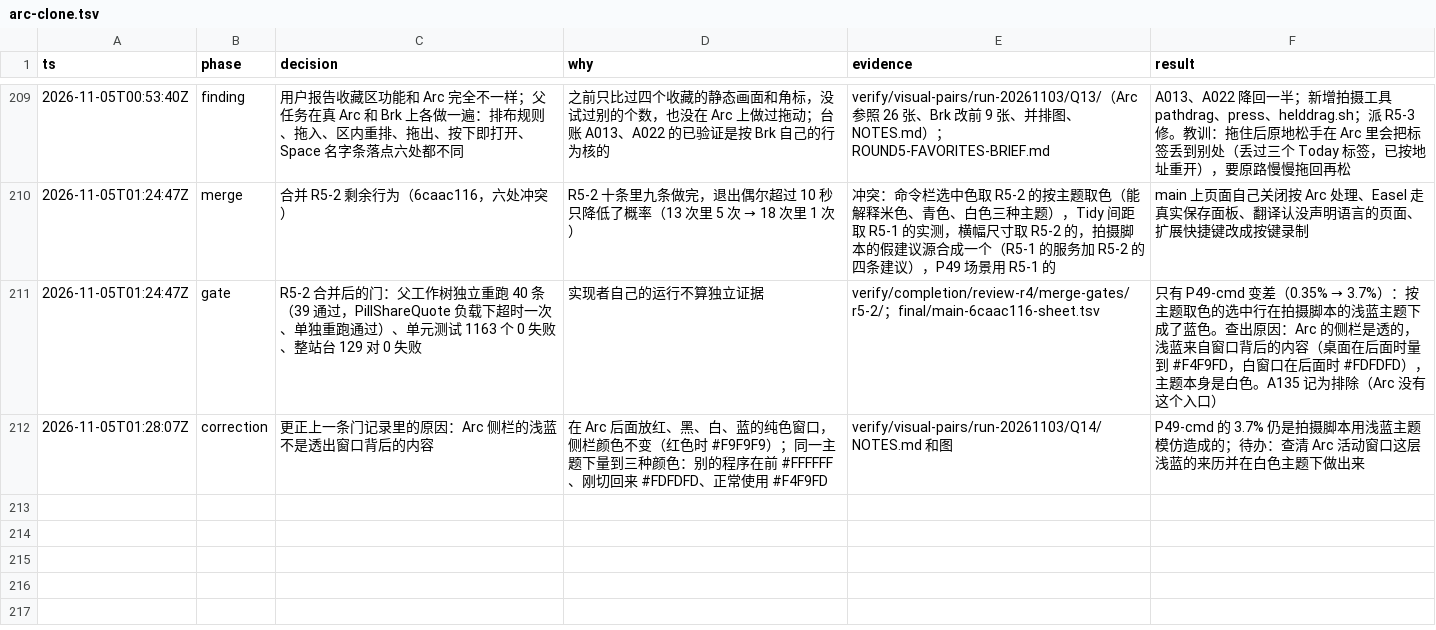
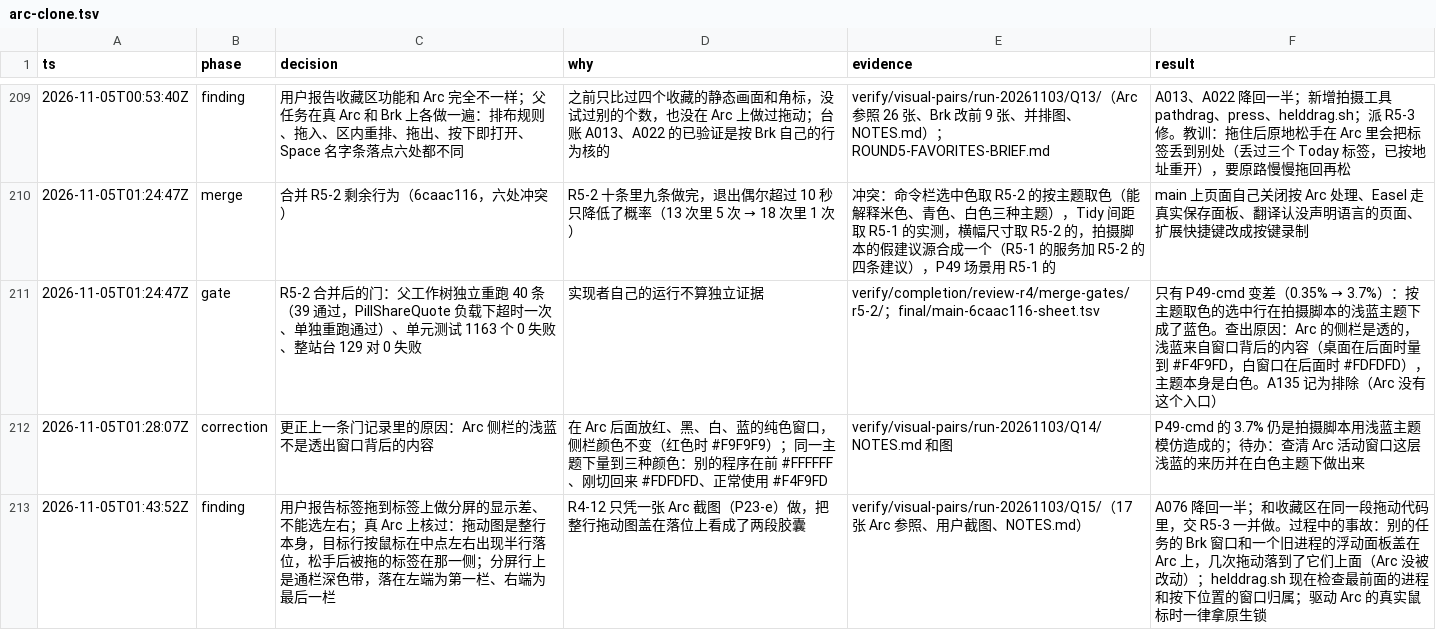
Before and after one commit to cyang2020/brk, a TSV file: .audit/arc-clone.tsv, drawn as a sheet; only a part is shown, gaps mark what is left out.

Commit message:
Tab-on-tab split drag compared on real Arc (Q15): the row is the drag image, a half-row slot under the pointer picks the side, band over a split row; references, notes, topwin check in helddrag.sh; A076 back to partial

```diff
--- a/.audit/arc-clone.tsv
+++ b/.audit/arc-clone.tsv
@@ -212 +212,2 @@ ts	phase	decision	why	evidence	result
 2026-11-05T01:28:07Z	correction	更正上一条门记录里的原因：Arc 侧栏的浅蓝不是透出窗口背后的内容	在 Arc 后面放红、黑、白、蓝的纯色窗口，侧栏颜色不变（红色时 #F9F9F9）；同一主题下量到三种颜色：别的程序在前 #FFFFFF、刚切回来 #FDFDFD、正常使用 #F4F9FD	verify/visual-pairs/run-20261103/Q14/NOTES.md 和图	P49-cmd 的 3.7% 仍是拍摄脚本用浅蓝主题模仿造成的；待办：查清 Arc 活动窗口这层浅蓝的来历并在白色主题下做出来
+2026-11-05T01:43:52Z	finding	用户报告标签拖到标签上做分屏的显示差、不能选左右；真 Arc 上核过：拖动图是整行本身，目标行按鼠标在中点左右出现半行落位，松手后被拖的标签在那一侧；分屏行上是通栏深色带，落在左端为第一栏、右端为最后一栏	R4-12 只凭一张 Arc 截图（P23-e）做，把整行拖动图盖在落位上看成了两段胶囊	verify/visual-pairs/run-20261103/Q15/（17 张 Arc 参照、用户截图、NOTES.md）	A076 降回一半；和收藏区在同一段拖动代码里，交 R5-3 一并做。过程中的事故：别的任务的 Brk 窗口和一个旧进程的浮动面板盖在 Arc 上，几次拖动落到了它们上面（Arc 没被改动）；helddrag.sh 现在检查最前面的进程和按下位置的窗口归属；驱动 Arc 的真实鼠标时一律拿原生锁
```
Also changed, not shown: 1 other file.
